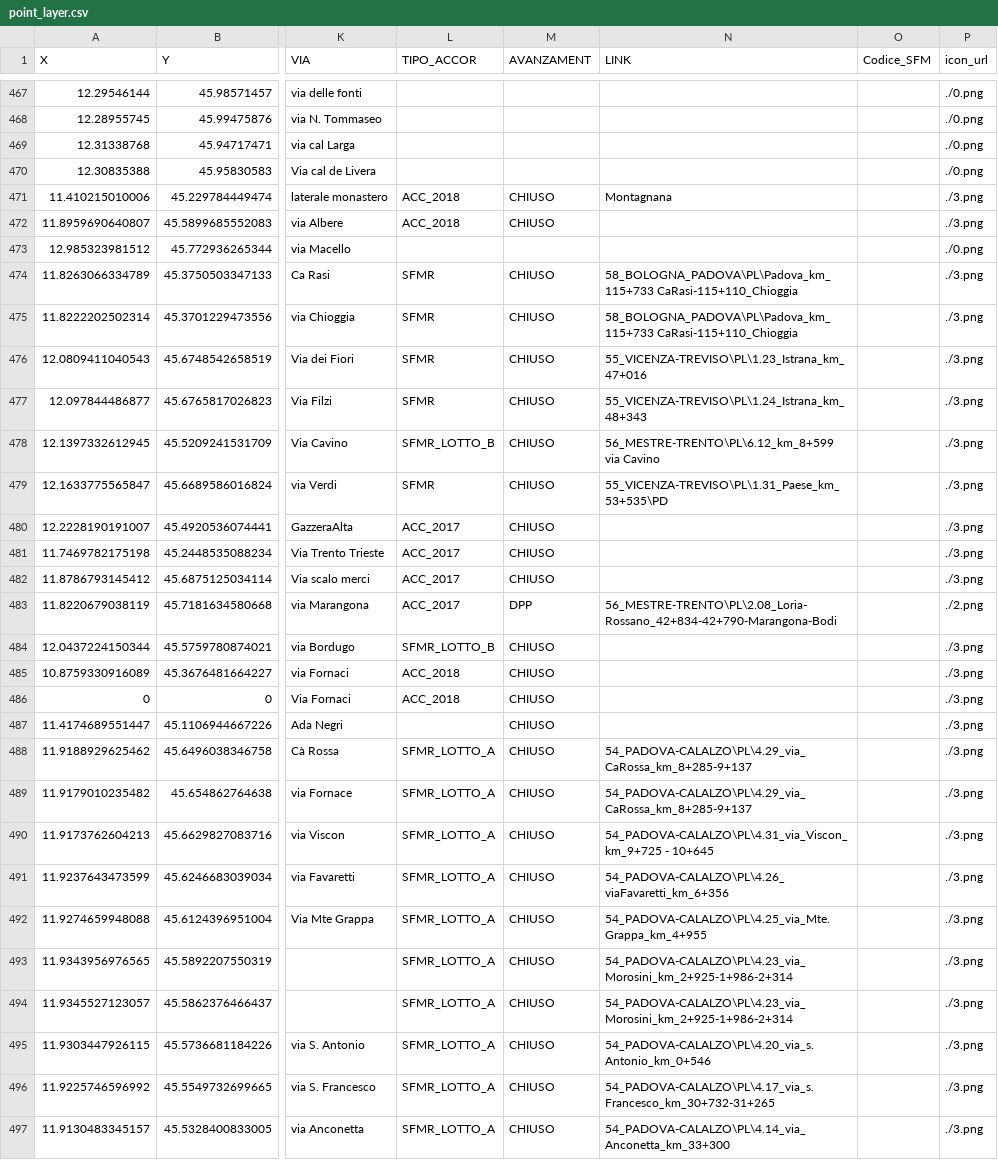
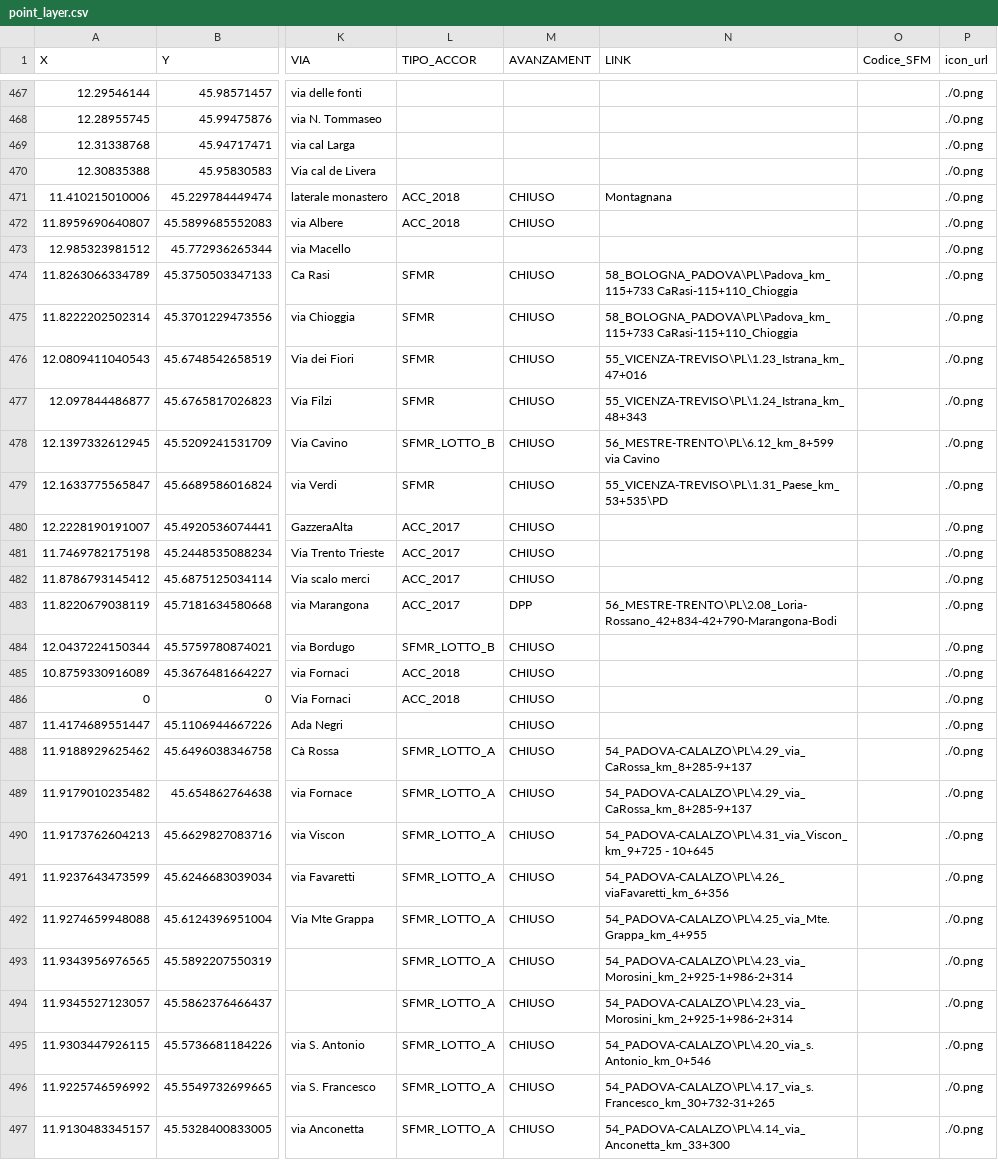
Before and after one commit to Matve71/Mappia_Example1, a CSV file: pl_veneto/1/csv/point_layer.csv, drawn as a sheet; only a part is shown, gaps mark what is left out; the diff covers the shown part only; the diff names each change by its address in the sheet, - before the commit and + after, or states it on an @@ line.

```diff
--- a/pl_veneto/1/csv/point_layer.csv
+++ b/pl_veneto/1/csv/point_layer.csv
-P471:P472 (icon_url): ./3.png
+P471:P472 (icon_url): ./0.png
-P474:P482 (icon_url): ./3.png
+P474:P482 (icon_url): ./0.png
-P483 (icon_url): ./2.png
+P483 (icon_url): ./0.png
-P484:P497 (icon_url): ./3.png
+P484:P497 (icon_url): ./0.png
```
Also changed, not shown: 163 edited cells elsewhere in this file, 2 other files.
